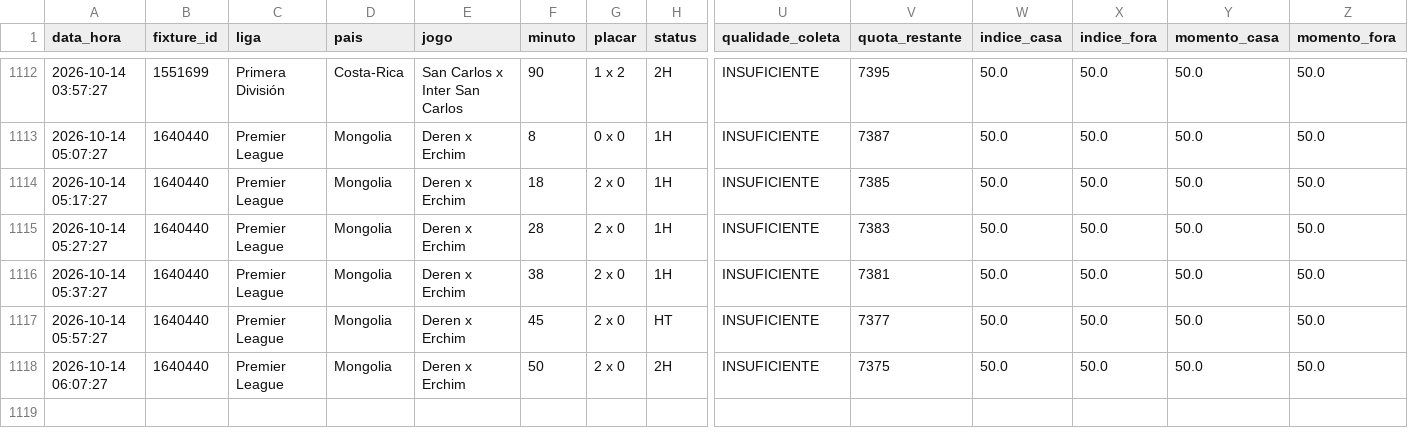
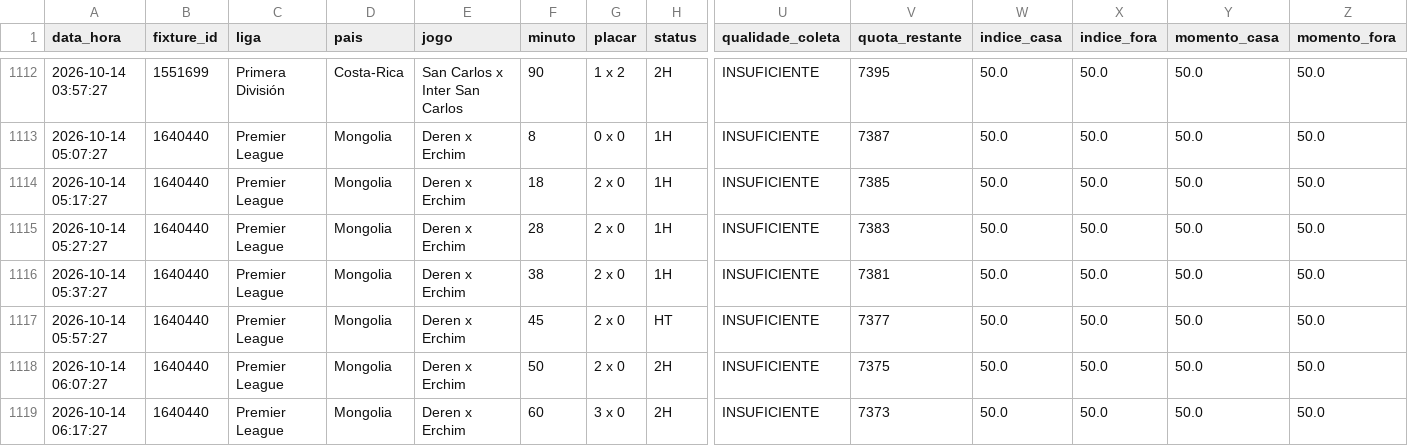
Before and after one commit to ehvvlc-stack/smart-sport-analyzer, a CSV file: data/monitoramento_apifootball.csv, drawn as a sheet; only a part is shown, gaps mark what is left out; rows hold the shown columns only; the diff names each change by its address in the sheet, - before the commit and + after, or states it on an @@ line.

```diff
--- a/data/monitoramento_apifootball.csv
+++ b/data/monitoramento_apifootball.csv
+row 1119: 2026-10-14 06:17:27 | 1640440 | Premier League | Mongolia | Deren x Erchim | 60 | 3 x 0 | 2H | INSUFICIENTE | 7373 | 50.0 | 50.0 | 50.0 | 50.0
```
